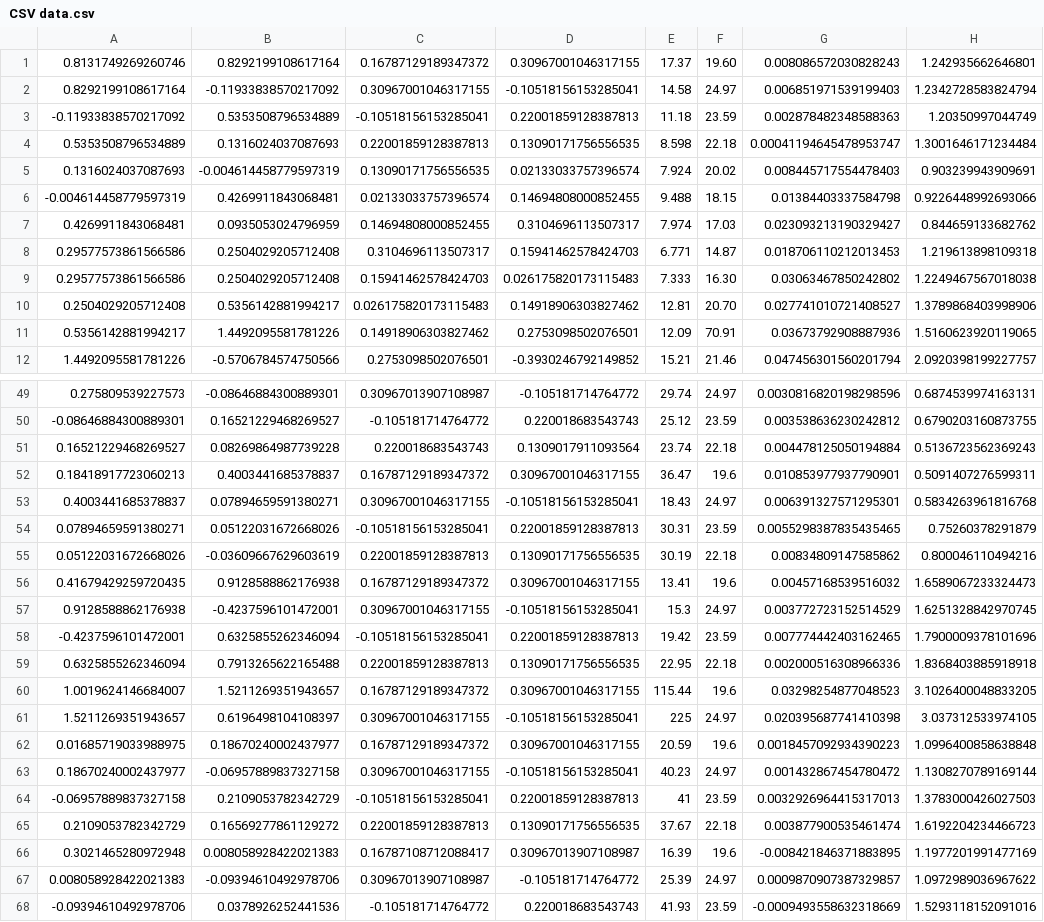
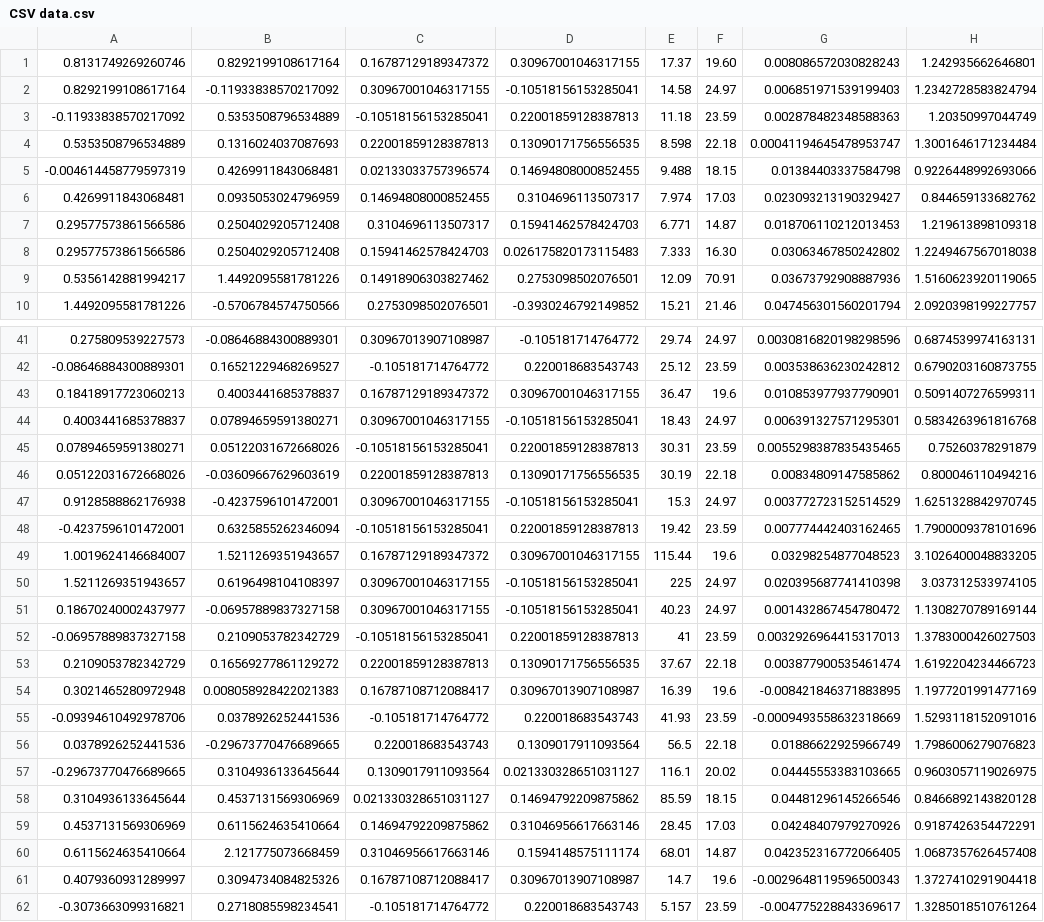
Before and after one commit to eisenmsi/Finance, a CSV file: CSV data.csv, drawn as a sheet; only a part is shown, gaps mark what is left out; the shorter side is filled out with more unchanged rows; the diff covers the shown part only.

Commit message:
Update CSV data.csv

```diff
--- a/CSV data.csv
+++ b/CSV data.csv
@@ -4,3 +4,2 @@
 0.5353508796534889, 0.1316024037087693, 0.22001859128387813, 0.13090171756556535, 8.598, 22.18, 0.00041194645478953747, 1.3001646171234484
-0.1316024037087693, -0.004614458779597319, 0.13090171756556535, 0.02133033757396574, 7.924, 20.02, 0.008445717554478403, 0.903239943909691
 -0.004614458779597319, 0.4269911843068481, 0.02133033757396574, 0.14694808000852455, 9.488, 18.15, 0.01384403337584798, 0.9226448992693066
@@ -9,3 +8,2 @@
 0.29577573861566586, 0.2504029205712408, 0.15941462578424703, 0.026175820173115483, 7.333, 16.30, 0.03063467850242802, 1.2249467567018038
-0.2504029205712408, 0.5356142881994217, 0.026175820173115483, 0.14918906303827462, 12.81, 20.70, 0.027741010721408527, 1.3789868403998906
 0.5356142881994217, 1.4492095581781226, 0.14918906303827462, 0.2753098502076501, 12.09, 70.91, 0.03673792908887936, 1.5160623920119065
@@ -50,3 +42,2 @@
 -0.08646884300889301, 0.16521229468269527, -0.105181714764772, 0.220018683543743, 25.12, 23.59, 0.003538636230242812, 0.6790203160873755
-0.16521229468269527, 0.08269864987739228, 0.220018683543743, 0.1309017911093564, 23.74, 22.18, 0.004478125050194884, 0.5136723562369243
 0.18418917723060213, 0.4003441685378837, 0.16787129189347372, 0.30967001046317155, 36.47, 19.6, 0.010853977937790901, 0.5091407276599311
@@ -55,9 +46,6 @@
 0.05122031672668026, -0.03609667629603619, 0.22001859128387813, 0.13090171756556535, 30.19, 22.18, 0.00834809147585862, 0.800046110494216
-0.41679429259720435, 0.9128588862176938, 0.16787129189347372, 0.30967001046317155, 13.41, 19.6, 0.00457168539516032, 1.6589067233324473
 0.9128588862176938, -0.4237596101472001, 0.30967001046317155, -0.10518156153285041, 15.3, 24.97, 0.003772723152514529, 1.6251328842970745
 -0.4237596101472001, 0.6325855262346094, -0.10518156153285041, 0.22001859128387813, 19.42, 23.59, 0.007774442403162465, 1.7900009378101696
-0.6325855262346094, 0.7913265622165488, 0.22001859128387813, 0.13090171756556535, 22.95, 22.18, 0.002000516308966336, 1.8368403885918918
 1.0019624146684007, 1.5211269351943657, 0.16787129189347372, 0.30967001046317155, 115.44, 19.6, 0.03298254877048523, 3.1026400048833205
 1.5211269351943657, 0.6196498104108397, 0.30967001046317155, -0.10518156153285041, 225, 24.97, 0.020395687741410398, 3.037312533974105
-0.01685719033988975, 0.18670240002437977, 0.16787129189347372, 0.30967001046317155, 20.59, 19.6, 0.0018457092934390223, 1.0996400858638848
 0.18670240002437977, -0.06957889837327158, 0.30967001046317155, -0.10518156153285041, 40.23, 24.97, 0.001432867454780472, 1.1308270789169144
@@ -66,3 +54,2 @@
 0.3021465280972948, 0.008058928422021383, 0.16787108712088417, 0.30967013907108987, 16.39, 19.6, -0.008421846371883895, 1.1977201991477169
-0.008058928422021383, -0.09394610492978706, 0.30967013907108987, -0.105181714764772, 25.39, 24.97, 0.0009870907387329857, 1.0972989036967622
 -0.09394610492978706, 0.0378926252441536, -0.105181714764772, 0.220018683543743, 41.93, 23.59, -0.0009493558632318669, 1.5293118152091016
```
Also changed, not shown: 12 removed rows elsewhere in this file.
